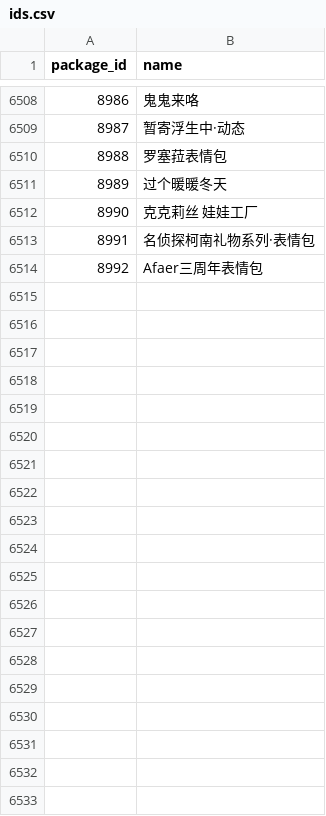
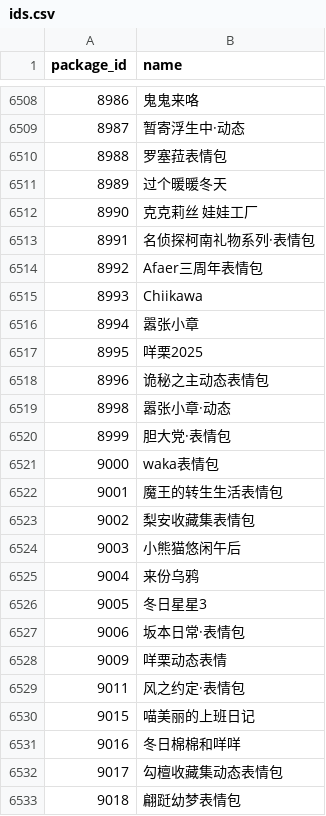
Before and after one commit to sjh8130/BilibiliSuitCollection, a CSV file: emoji/ids.csv, drawn as a sheet; only a part is shown, gaps mark what is left out; the diff covers the shown part only.

```diff
--- a/emoji/ids.csv
+++ b/emoji/ids.csv
@@ -6514 +6514,20 @@ package_id,name
 8992,Afaer三周年表情包
+8993,Chiikawa
+8994,嚣张小章
+8995,咩栗2025
+8996,诡秘之主动态表情包
+8998,嚣张小章·动态
+8999,胆大党·表情包
+9000,waka表情包
+9001,魔王的转生生活表情包
+9002,梨安收藏集表情包
+9003,小熊猫悠闲午后
+9004,来份乌鸦
+9005,冬日星星3
+9006,坂本日常·表情包
+9009,咩栗动态表情
+9011,风之约定·表情包
+9015,喵美丽的上班日记
+9016,冬日棉棉和咩咩
+9017,勾檀收藏集动态表情包
+9018,翩跹幼梦表情包
```
Also changed, not shown: 12 added rows elsewhere in this file, 53 other files.
